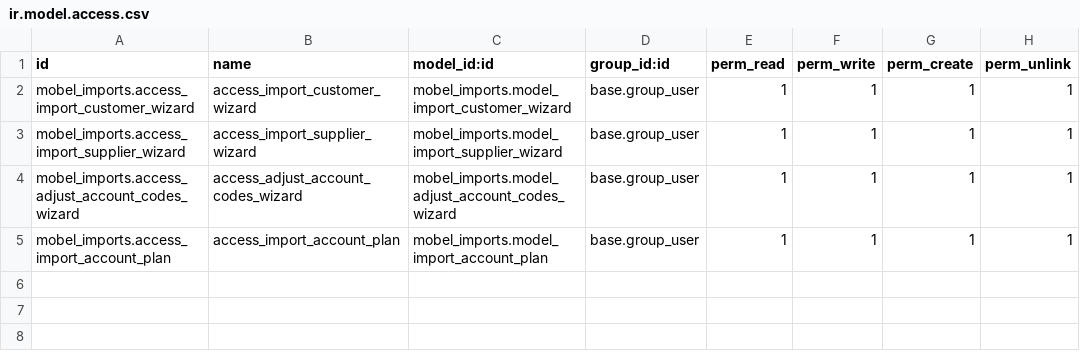
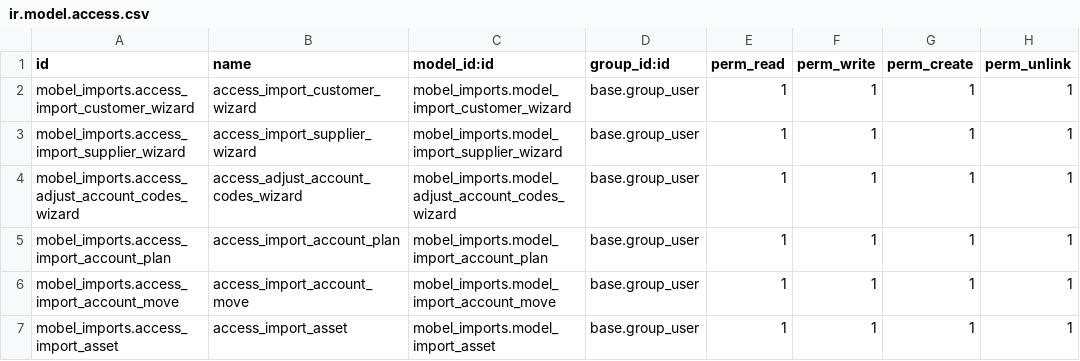
Before and after one commit to xtendoo-corporation/custom-mobel, a CSV file: mobel_imports/security/ir.model.access.csv, drawn as a sheet; the diff names each change by its address in the sheet, - before the commit and + after, or states it on an @@ line.

```diff
--- a/mobel_imports/security/ir.model.access.csv
+++ b/mobel_imports/security/ir.model.access.csv
+row 6: mobel_imports.access_import_account_move | access_import_account_move | mobel_imports.model_import_account_move | base.group_user | 1 | 1 | 1 | 1
+row 7: mobel_imports.access_import_asset | access_import_asset | mobel_imports.model_import_asset | base.group_user | 1 | 1 | 1 | 1
```
Also changed, not shown: 6 other files.
